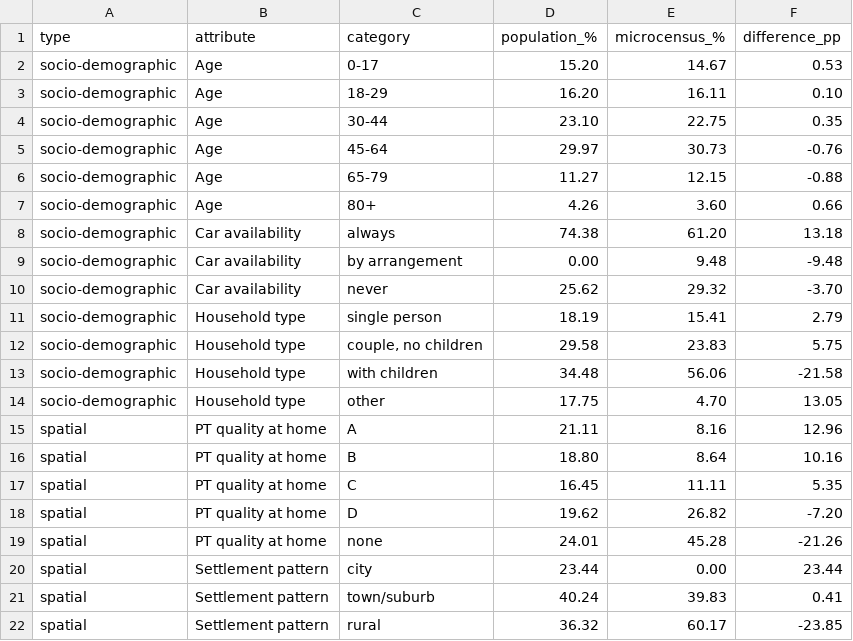
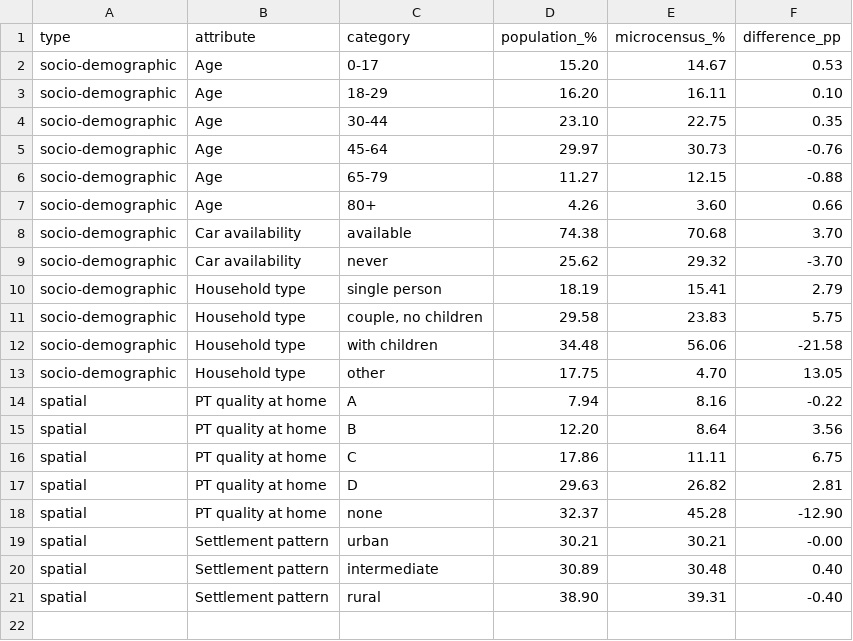
Before and after one commit to Kronjus/abmt-2026-assignment-2, a CSV file: assignment/compare_distributions/output/comparison.csv, drawn as a sheet.

```diff
--- a/assignment/compare_distributions/output/comparison.csv
+++ b/assignment/compare_distributions/output/comparison.csv
@@ -7,4 +7,3 @@ socio-demographic,Age,65-79,11.27,12.15,-0.88
 socio-demographic,Age,80+,4.26,3.60,0.66
-socio-demographic,Car availability,always,74.38,61.20,13.18
-socio-demographic,Car availability,by arrangement,0.00,9.48,-9.48
+socio-demographic,Car availability,available,74.38,70.68,3.70
 socio-demographic,Car availability,never,25.62,29.32,-3.70
@@ -14,9 +13,9 @@ socio-demographic,Household type,with children,34.48,56.06,-21.58
 socio-demographic,Household type,other,17.75,4.70,13.05
-spatial,PT quality at home,A,21.11,8.16,12.96
-spatial,PT quality at home,B,18.80,8.64,10.16
-spatial,PT quality at home,C,16.45,11.11,5.35
-spatial,PT quality at home,D,19.62,26.82,-7.20
-spatial,PT quality at home,none,24.01,45.28,-21.26
-spatial,Settlement pattern,city,23.44,0.00,23.44
-spatial,Settlement pattern,town/suburb,40.24,39.83,0.41
-spatial,Settlement pattern,rural,36.32,60.17,-23.85
+spatial,PT quality at home,A,7.94,8.16,-0.22
+spatial,PT quality at home,B,12.20,8.64,3.56
+spatial,PT quality at home,C,17.86,11.11,6.75
+spatial,PT quality at home,D,29.63,26.82,2.81
+spatial,PT quality at home,none,32.37,45.28,-12.90
+spatial,Settlement pattern,urban,30.21,30.21,-0.00
+spatial,Settlement pattern,intermediate,30.89,30.48,0.40
+spatial,Settlement pattern,rural,38.90,39.31,-0.40
```
Also changed, not shown: 3 other files.
